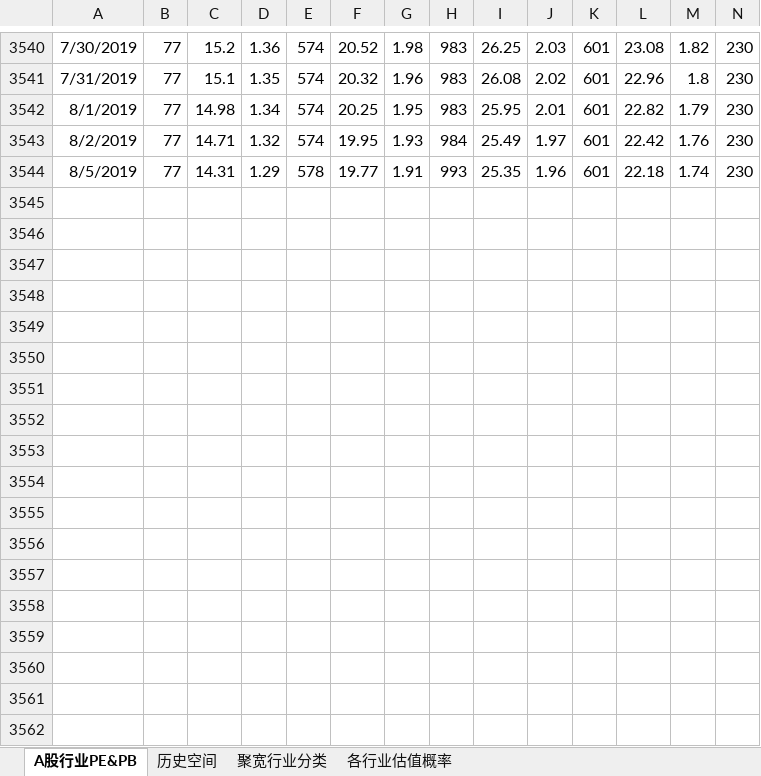
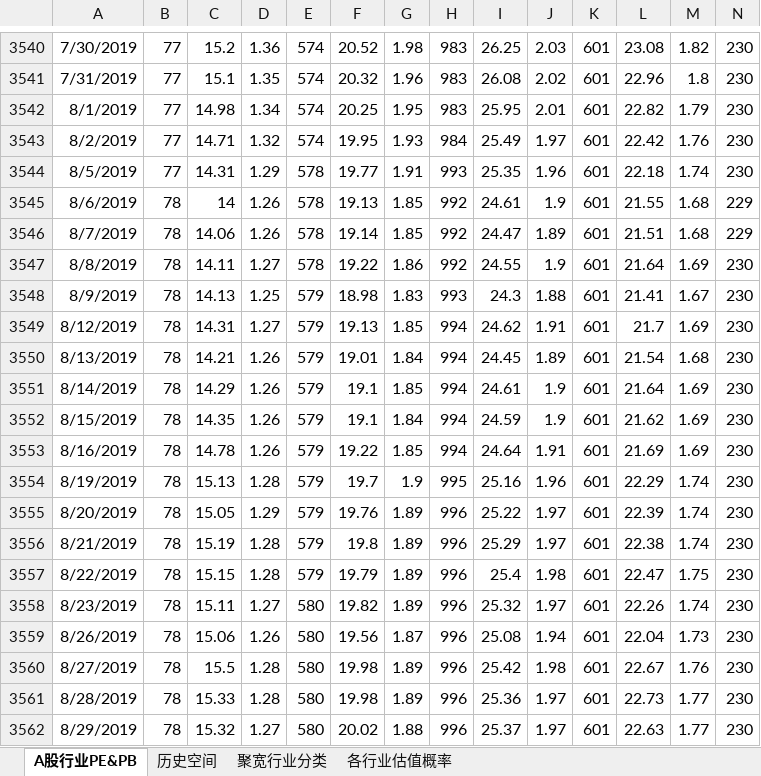
Before and after one commit to klq26/finance-data, an Excel workbook: Industry/A股行业情况.xlsx, sheet A股行业PE&PB, drawn as a sheet; only a part is shown, gaps mark what is left out; values as stored, in another font and other column widths than the file's, no borders; rows hold the shown columns only; the diff covers the shown part only; the diff names each change by its address in the sheet, - before the commit and + after, or states it on an @@ line.

```diff
--- a/Industry/A股行业情况.xlsx (sheet A股行业PE&PB)
+++ b/Industry/A股行业情况.xlsx (sheet A股行业PE&PB)
+row 3545: 8/6/2019 | 78 | 14 | 1.26 | 578 | 19.13 | 1.85 | 992 | 24.61 | 1.9 | 601 | 21.55 | 1.68 | 229
+row 3546: 8/7/2019 | 78 | 14.06 | 1.26 | 578 | 19.14 | 1.85 | 992 | 24.47 | 1.89 | 601 | 21.51 | 1.68 | 229
+row 3547: 8/8/2019 | 78 | 14.11 | 1.27 | 578 | 19.22 | 1.86 | 992 | 24.55 | 1.9 | 601 | 21.64 | 1.69 | 230
+row 3548: 8/9/2019 | 78 | 14.13 | 1.25 | 579 | 18.98 | 1.83 | 993 | 24.3 | 1.88 | 601 | 21.41 | 1.67 | 230
+row 3549: 8/12/2019 | 78 | 14.31 | 1.27 | 579 | 19.13 | 1.85 | 994 | 24.62 | 1.91 | 601 | 21.7 | 1.69 | 230
+row 3550: 8/13/2019 | 78 | 14.21 | 1.26 | 579 | 19.01 | 1.84 | 994 | 24.45 | 1.89 | 601 | 21.54 | 1.68 | 230
+row 3551: 8/14/2019 | 78 | 14.29 | 1.26 | 579 | 19.1 | 1.85 | 994 | 24.61 | 1.9 | 601 | 21.64 | 1.69 | 230
+row 3552: 8/15/2019 | 78 | 14.35 | 1.26 | 579 | 19.1 | 1.84 | 994 | 24.59 | 1.9 | 601 | 21.62 | 1.69 | 230
+row 3553: 8/16/2019 | 78 | 14.78 | 1.26 | 579 | 19.22 | 1.85 | 994 | 24.64 | 1.91 | 601 | 21.69 | 1.69 | 230
+row 3554: 8/19/2019 | 78 | 15.13 | 1.28 | 579 | 19.7 | 1.9 | 995 | 25.16 | 1.96 | 601 | 22.29 | 1.74 | 230
+row 3555: 8/20/2019 | 78 | 15.05 | 1.29 | 579 | 19.76 | 1.89 | 996 | 25.22 | 1.97 | 601 | 22.39 | 1.74 | 230
+row 3556: 8/21/2019 | 78 | 15.19 | 1.28 | 579 | 19.8 | 1.89 | 996 | 25.29 | 1.97 | 601 | 22.38 | 1.74 | 230
+row 3557: 8/22/2019 | 78 | 15.15 | 1.28 | 579 | 19.79 | 1.89 | 996 | 25.4 | 1.98 | 601 | 22.47 | 1.75 | 230
+row 3558: 8/23/2019 | 78 | 15.11 | 1.27 | 580 | 19.82 | 1.89 | 996 | 25.32 | 1.97 | 601 | 22.26 | 1.74 | 230
+row 3559: 8/26/2019 | 78 | 15.06 | 1.26 | 580 | 19.56 | 1.87 | 996 | 25.08 | 1.94 | 601 | 22.04 | 1.73 | 230
+row 3560: 8/27/2019 | 78 | 15.5 | 1.28 | 580 | 19.98 | 1.89 | 996 | 25.42 | 1.98 | 601 | 22.67 | 1.76 | 230
+row 3561: 8/28/2019 | 78 | 15.33 | 1.28 | 580 | 19.98 | 1.89 | 996 | 25.36 | 1.97 | 601 | 22.73 | 1.77 | 230
+row 3562: 8/29/2019 | 78 | 15.32 | 1.27 | 580 | 20.02 | 1.88 | 996 | 25.37 | 1.97 | 601 | 22.63 | 1.77 | 230
```
Also changed, not shown: 44 added rows elsewhere in this sheet, sheet 历史空间, sheet 各行业估值概率, Portfolio/scripts/output/201911/康力泉/康力泉整体收益估算.xlsx, Portfolio/scripts/output/201911/康力泉/康力泉整体资产配置.xlsx, 56 other files.
